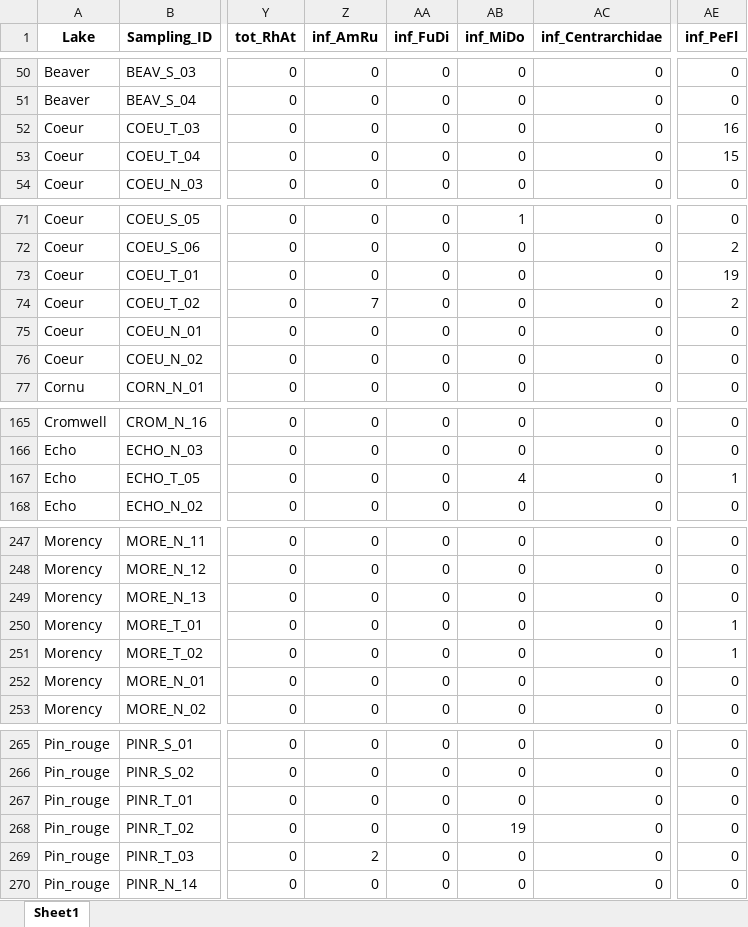
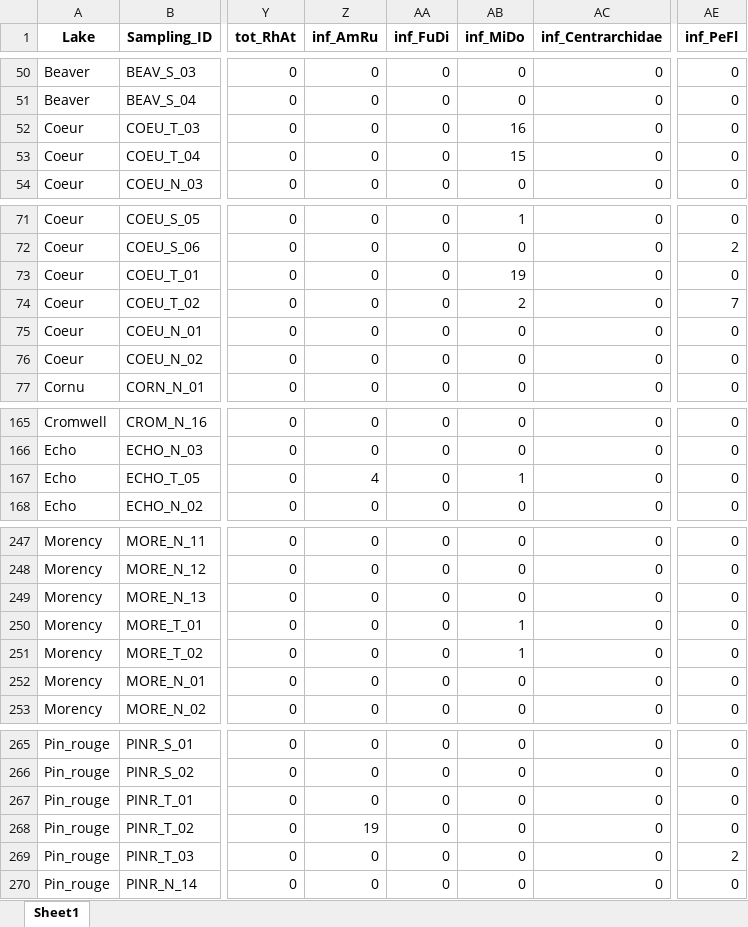
Before and after one commit to julianechat/ParaSpace, an Excel workbook: output/CombinedData.xlsx, sheet Sheet1, drawn as a sheet; only a part is shown, gaps mark what is left out; values as stored, in another font and other column widths than the file's, no borders; the diff covers the shown part only; the diff names each change by its address in the sheet, - before the commit and + after, or states it on an @@ line.

```diff
--- a/output/CombinedData.xlsx (sheet Sheet1)
+++ b/output/CombinedData.xlsx (sheet Sheet1)
-AB52 (inf_MiDo): 0
+AB52 (inf_MiDo): 16
-AE52 (inf_PeFl): 16
+AE52 (inf_PeFl): 0
-AB53 (inf_MiDo): 0
+AB53 (inf_MiDo): 15
-AE53 (inf_PeFl): 15
+AE53 (inf_PeFl): 0
-AB73 (inf_MiDo): 0
+AB73 (inf_MiDo): 19
-AE73 (inf_PeFl): 19
+AE73 (inf_PeFl): 0
-Z74 (inf_AmRu): 7
+Z74 (inf_AmRu): 0
-AB74 (inf_MiDo): 0
+AB74 (inf_MiDo): 2
-AE74 (inf_PeFl): 2
+AE74 (inf_PeFl): 7
-Z167 (inf_AmRu): 0
+Z167 (inf_AmRu): 4
-AB167 (inf_MiDo): 4
+AB167 (inf_MiDo): 1
-AE167 (inf_PeFl): 1
+AE167 (inf_PeFl): 0
-AB250:AB251 (inf_MiDo): 0
+AB250:AB251 (inf_MiDo): 1
-AE250:AE251 (inf_PeFl): 1
+AE250:AE251 (inf_PeFl): 0
-Z268 (inf_AmRu): 0
+Z268 (inf_AmRu): 19
-AB268 (inf_MiDo): 19
+AB268 (inf_MiDo): 0
-Z269 (inf_AmRu): 2
+Z269 (inf_AmRu): 0
-AE269 (inf_PeFl): 0
+AE269 (inf_PeFl): 2
```
Also changed, not shown: 34 edited cells elsewhere in this sheet, data/SamplingEffort_Det.xlsx, output/Fishing_LongData.xlsx, 32 other files.
